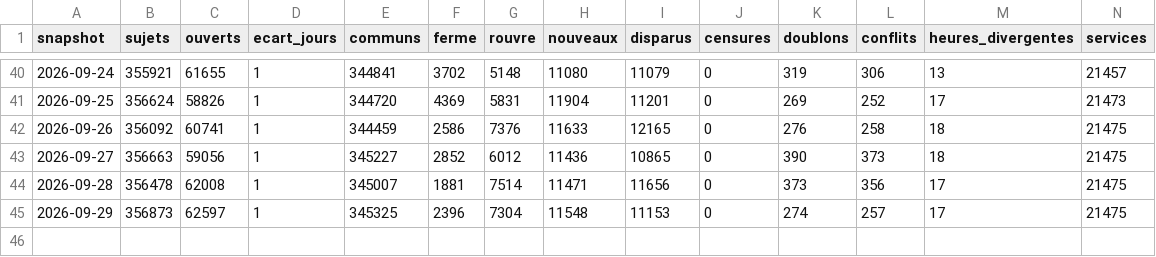
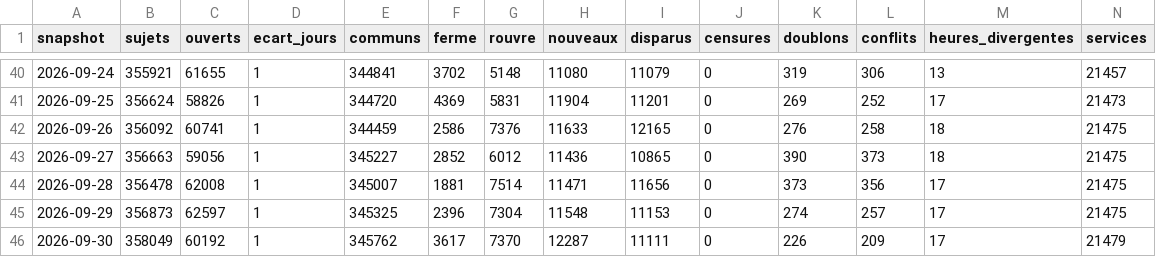
Before and after one commit to charlyppr/maxplor-tgvmax-archive, a CSV file: journal.csv, drawn as a sheet; only a part is shown, gaps mark what is left out; rows hold the shown columns only; the diff names each change by its address in the sheet, - before the commit and + after, or states it on an @@ line.

```diff
--- a/journal.csv
+++ b/journal.csv
+row 46: 2026-09-30 | 358049 | 60192 | 1 | 345762 | 3617 | 7370 | 12287 | 11111 | 0 | 226 | 209 | 17 | 21479
```
Also changed, not shown: compteurs/horizon/2026-09.csv, compteurs/stabilite/2026-09.csv, 3 other files.
